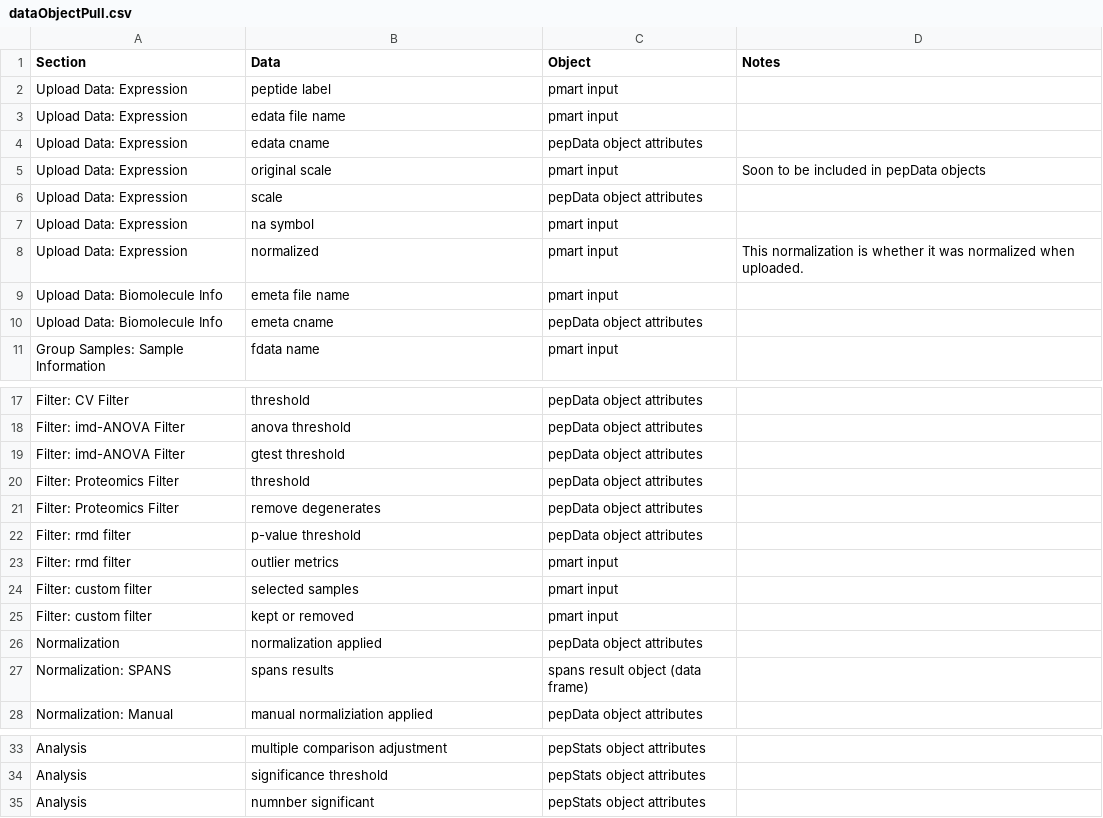
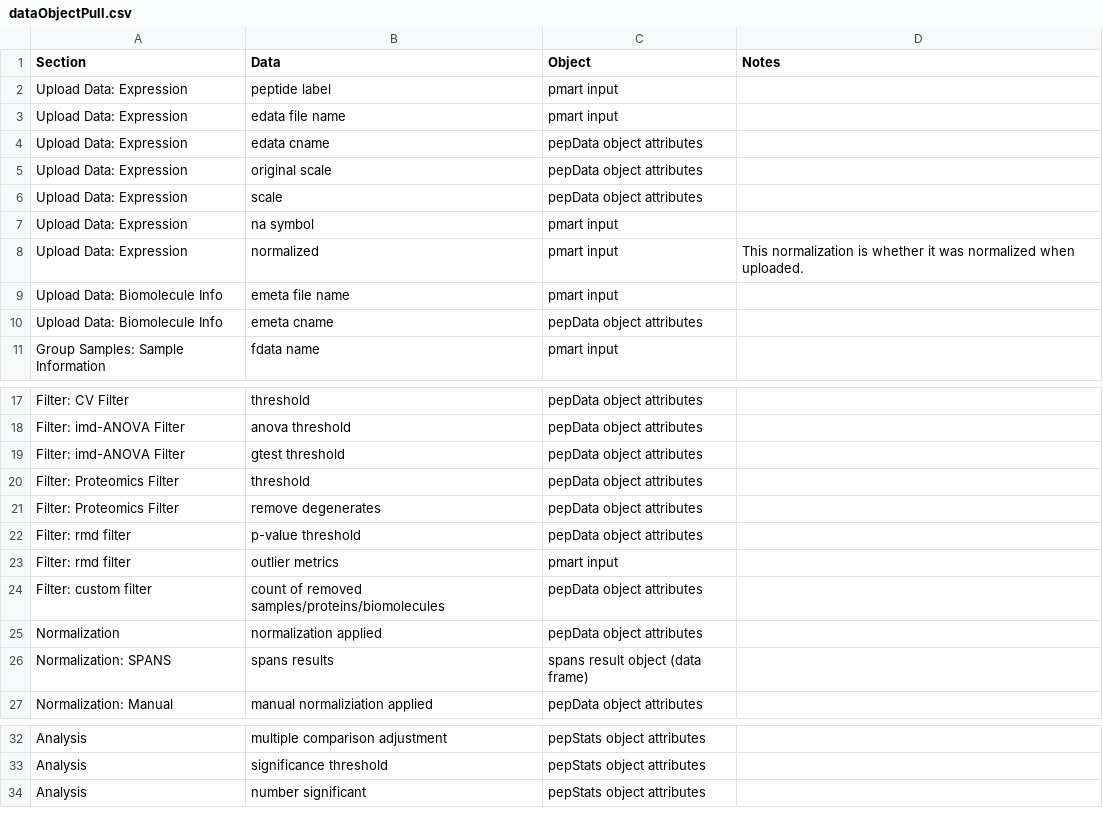
Before and after one commit to pmartR/PMart_ShinyApp, a CSV file: Markdowns/dataObjectPull.csv, drawn as a sheet; only a part is shown, gaps mark what is left out.

```diff
--- a/Markdowns/dataObjectPull.csv
+++ b/Markdowns/dataObjectPull.csv
@@ -4,3 +4,3 @@ Upload Data: Expression,edata file name,pmart input,
 Upload Data: Expression,edata cname ,pepData object attributes,
-Upload Data: Expression,original scale,pmart input,Soon to be included in pepData objects
+Upload Data: Expression,original scale,pepData object attributes,
 Upload Data: Expression,scale,pepData object attributes,
@@ -23,4 +23,3 @@ Filter: rmd filter,p-value threshold ,pepData object attributes,
 Filter: rmd filter,outlier metrics,pmart input,
-Filter: custom filter,selected samples,pmart input,
-Filter: custom filter,kept or removed,pmart input,
+Filter: custom filter,count of removed samples/proteins/biomolecules,pepData object attributes,
 Normalization,normalization applied,pepData object attributes,
@@ -34,2 +33,2 @@ Analysis,multiple comparison adjustment,pepStats object attributes,
 Analysis,significance threshold,pepStats object attributes,
-Analysis,numnber significant,pepStats object attributes,
+Analysis,number significant,pepStats object attributes,
```
Also changed, not shown: 3 other files.
